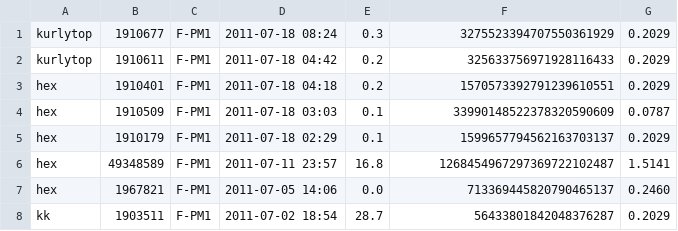
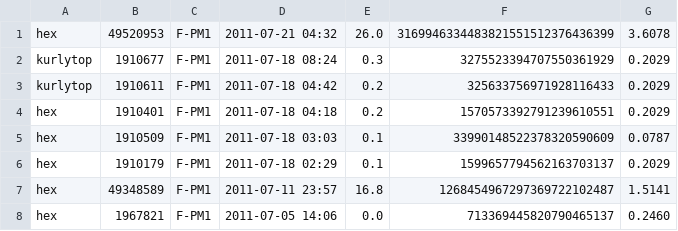
Before and after one commit to gkubaryk/mersenne, a TSV file: full.tsv, drawn as a sheet; only a part is shown; the shorter side is filled out with more unchanged rows.

Commit message:
And another factor, this time on an un-LL'd exponent!

```diff
--- a/full.tsv
+++ b/full.tsv
@@ -1 +1,2 @@
+hex	49520953	F-PM1	2011-07-21 04:32	26.0	3169946334483821551512376436399	3.6078
 kurlytop	1910677	F-PM1	2011-07-18 08:24	0.3	3275523394707550361929	0.2029
```
